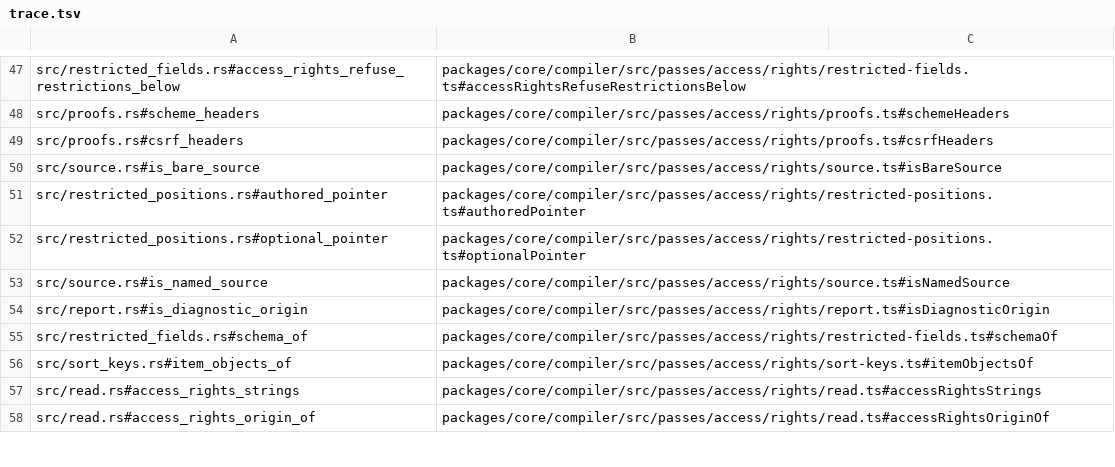
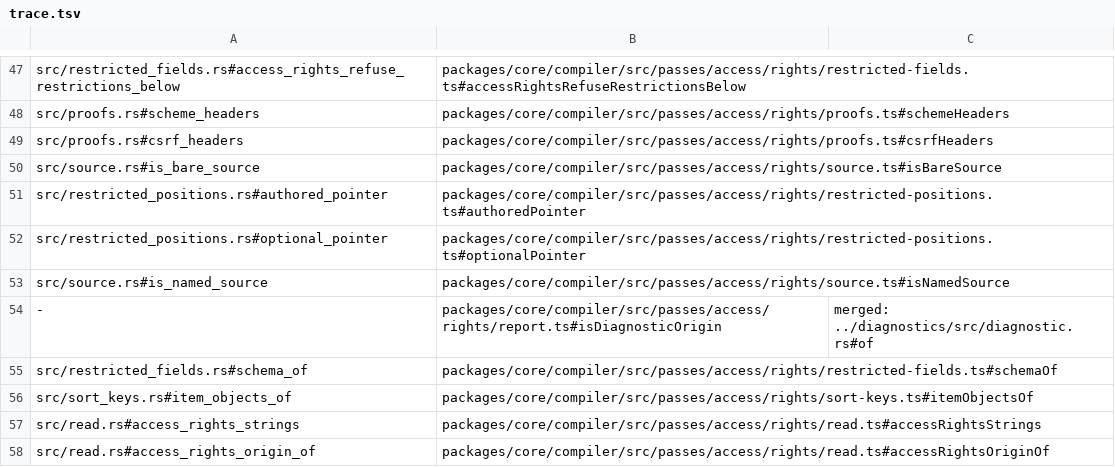
Before and after one commit to jubasse/seampact, a TSV file: crates/pass-access-rights/trace.tsv, drawn as a sheet; only a part is shown, gaps mark what is left out; removed rows and columns are numbered as before the commit, all else as after; the diff names each change by its address in the sheet, - before the commit and + after, or states it on an @@ line.

```diff
--- a/crates/pass-access-rights/trace.tsv
+++ b/crates/pass-access-rights/trace.tsv
-row 54: src/report.rs#is_diagnostic_origin | packages/core/compiler/src/passes/access/rights/report.ts#isDiagnosticOrigin
+row 54: - | packages/core/compiler/src/passes/access/rights/report.ts#isDiagnosticOrigin | merged: ../diagnostics/src/diagnostic.rs#of
```
Also changed, not shown: crates/pass-tree-nodes/trace.tsv, 2 other files.
